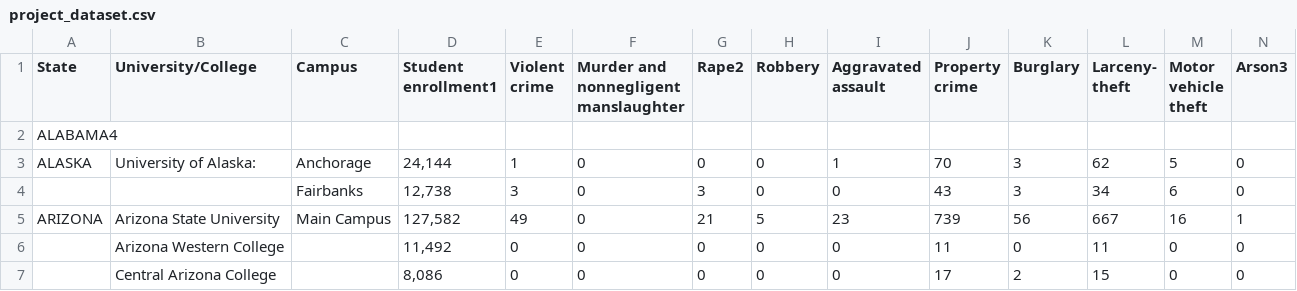
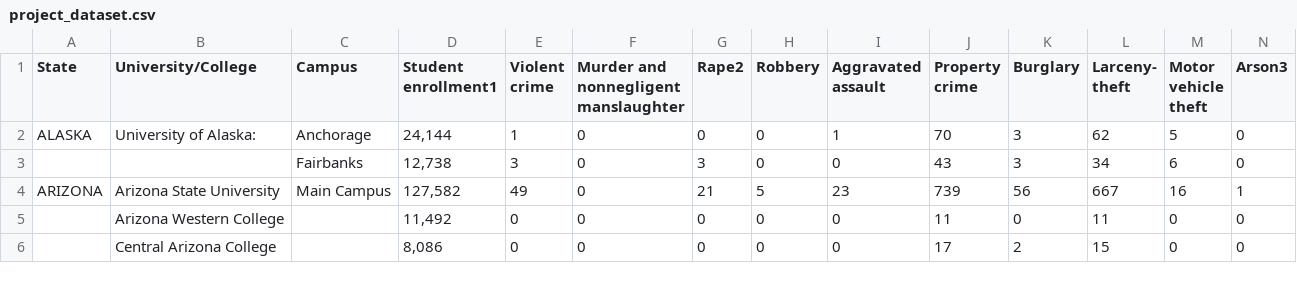
Before and after one commit to LorenzoPizza/CollegeCrimes2019, a CSV file: project_dataset.csv, drawn as a sheet; only a part is shown; the diff names each change by its address in the sheet, - before the commit and + after, or states it on an @@ line.

Commit message:
Update project_dataset.csv

```diff
--- a/project_dataset.csv
+++ b/project_dataset.csv
-row 2: ALABAMA4
```
